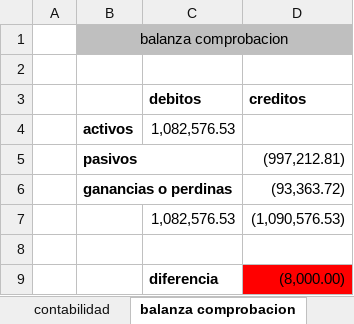
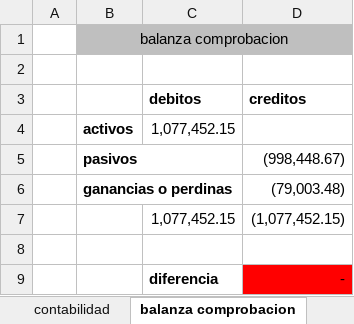
Before and after one commit to Adelson-org/utilitario, an Excel workbook: Contabilidad/contabilidad.xlsx, sheet balanza comprobacion, drawn as a sheet; values as stored, in another font and other column widths than the file's, no borders; removed rows and columns are numbered as before the commit, all else as after; the diff names each change by its address in the sheet, - before the commit and + after, or states it on an @@ line.

```diff
--- a/Contabilidad/contabilidad.xlsx (sheet balanza comprobacion)
+++ b/Contabilidad/contabilidad.xlsx (sheet balanza comprobacion)
-C4 (debitos): 1,082,576.53
+C4 (debitos): 1,077,452.15
-D5 (creditos): (997,212.81)
+D5 (creditos): (998,448.67)
-D6 (creditos): (93,363.72)
+D6 (creditos): (79,003.48)
-row 7:  |  | 1,082,576.53 | (1,090,576.53)
+row 7:  |  | 1,077,452.15 | (1,077,452.15)
-D9 (creditos): (8,000.00)
+D9 (creditos): -
```
Also changed, not shown: sheet contabilidad, 1 other file.
